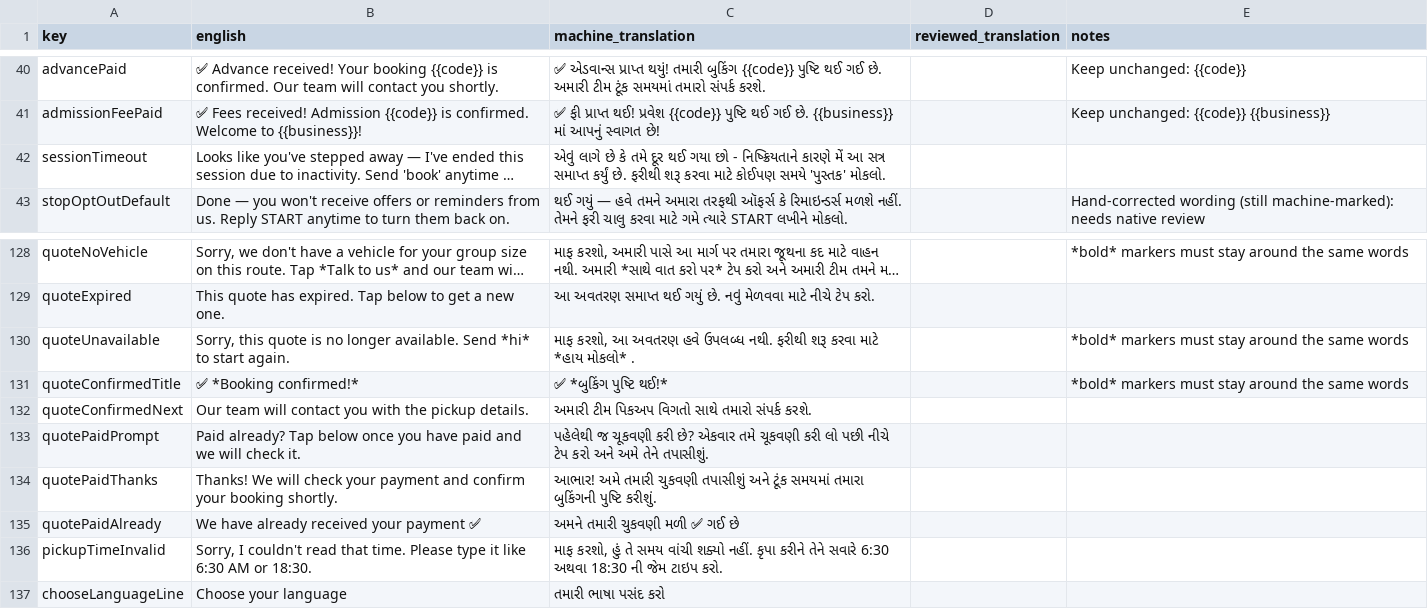
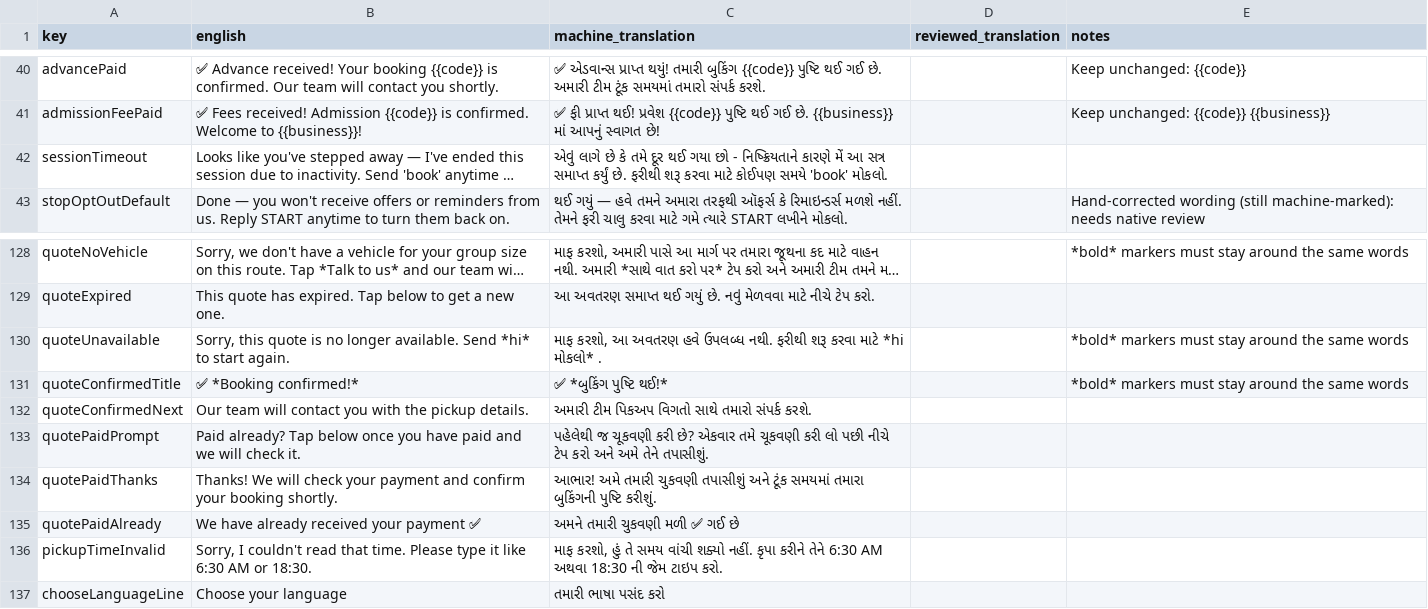
Before and after one commit to Adityanpx/ApnaBot-server, a CSV file: docs/translations-review/system-messages-gu.csv, drawn as a sheet; only a part is shown, gaps mark what is left out; long unchanged cells end in …; the diff names each change by its address in the sheet, - before the commit and + after, or states it on an @@ line.

```diff
--- a/docs/translations-review/system-messages-gu.csv
+++ b/docs/translations-review/system-messages-gu.csv
-C42 (machine_translation): …કોઈપણ સમયે 'પુસ્તક' મોકલો.
+C42 (machine_translation): …કોઈપણ સમયે 'book' મોકલો.
-C130 (machine_translation): …કરવા માટે *હાય મોકલો* .
+C130 (machine_translation): …કરવા માટે *hi મોકલો* .
-C136 (machine_translation): …કરીને તેને સવારે 6:30 અથવા 18:30…
+C136 (machine_translation): …કરીને તેને 6:30 AM અથવા 18:30…
```
Also changed, not shown: docs/translations-review/system-messages-kn.csv, docs/translations-review/system-messages-ml.csv, 15 other files.
